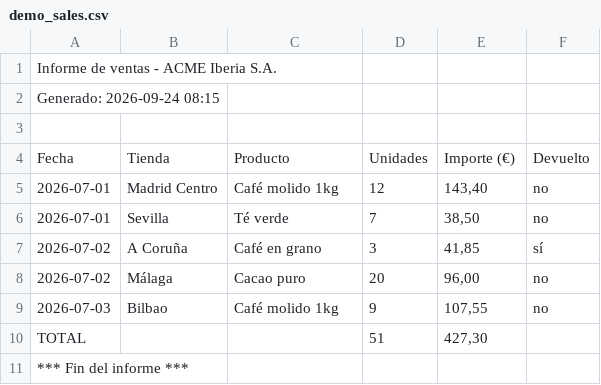
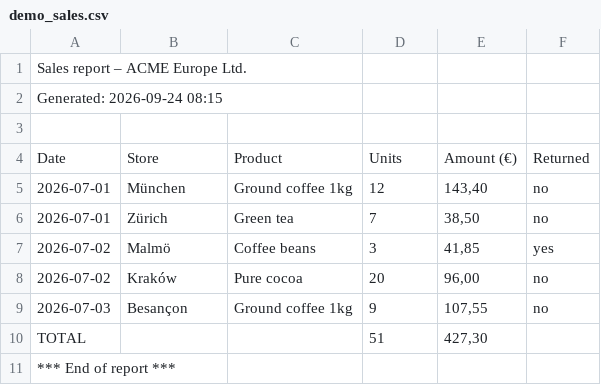
Before and after one commit to deluispablo/data-agent-toolkit, a CSV file: agents/csv_inspector/docs/assets/demo_sales.csv, drawn as a sheet.

```diff
--- a/agents/csv_inspector/docs/assets/demo_sales.csv
+++ b/agents/csv_inspector/docs/assets/demo_sales.csv
@@ -1,11 +1,11 @@
-Informe de ventas - ACME Iberia S.A.
-Generado: 2026-09-24 08:15
+Sales report – ACME Europe Ltd.
+Generated: 2026-09-24 08:15
 
-Fecha;Tienda;Producto;Unidades;Importe (€);Devuelto
-2026-07-01;Madrid Centro;Café molido 1kg;12;143,40;no
-2026-07-01;Sevilla;Té verde;7;38,50;no
-2026-07-02;A Coruña;Café en grano;3;41,85;sí
-2026-07-02;Málaga;Cacao puro;20;96,00;no
-2026-07-03;Bilbao;Café molido 1kg;9;107,55;no
+Date;Store;Product;Units;Amount (€);Returned
+2026-07-01;München;Ground coffee 1kg;12;143,40;no
+2026-07-01;Zürich;Green tea;7;38,50;no
+2026-07-02;Malmö;Coffee beans;3;41,85;yes
+2026-07-02;Kraków;Pure cocoa;20;96,00;no
+2026-07-03;Besançon;Ground coffee 1kg;9;107,55;no
 TOTAL;;;51;427,30;
-*** Fin del informe ***
+*** End of report ***
```
Also changed, not shown: agents/csv_inspector/docs/assets/demo_stock.tsv, 6 other files.
